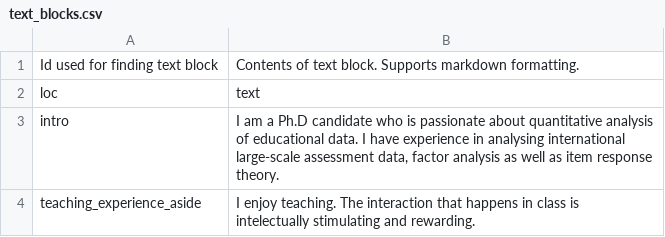
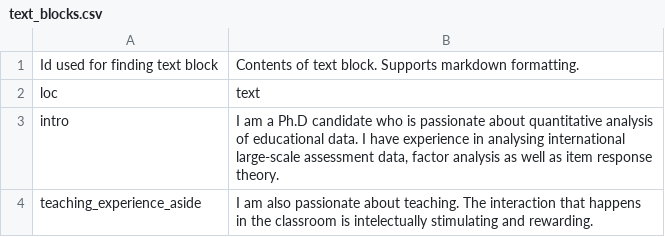
Before and after one commit to Erin707/CV, a CSV file: Data/text_blocks.csv, drawn as a sheet.

```diff
--- a/Data/text_blocks.csv
+++ b/Data/text_blocks.csv
@@ -4,3 +4,3 @@ intro,"I am a Ph.D candidate who is passionate about quantitative analysis of ed
 "
-teaching_experience_aside,"I enjoy teaching. The interaction that happens in class is intelectually stimulating and rewarding.
-"
+teaching_experience_aside,"I am also passionate about teaching. The interaction that happens in the classroom is intelectually stimulating and rewarding.
+"
```
Also changed, not shown: Data/entries.csv, 3 other files.
